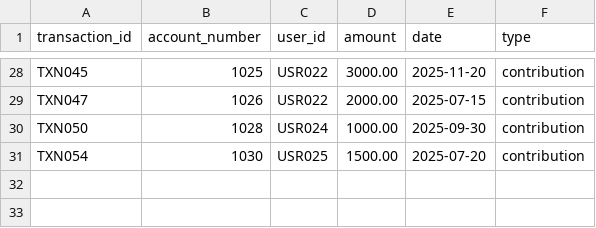
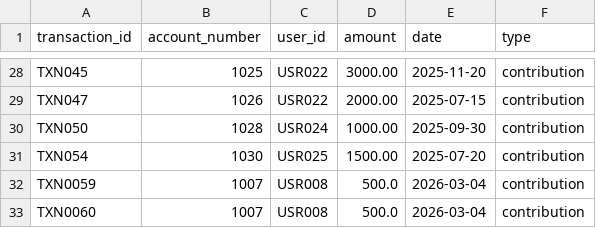
Before and after one commit to jamielloyd1/cash-isa-agent, a CSV file: data/users/transactions.csv, drawn as a sheet; only a part is shown, gaps mark what is left out; the diff names each change by its address in the sheet, - before the commit and + after, or states it on an @@ line.

```diff
--- a/data/users/transactions.csv
+++ b/data/users/transactions.csv
+row 32: TXN0059 | 1007 | USR008 | 500.0 | 2026-03-04 | contribution
+row 33: TXN0060 | 1007 | USR008 | 500.0 | 2026-03-04 | contribution
```
Also changed, not shown: data/users/accounts.csv, data/users/users.csv, 15 other files.
